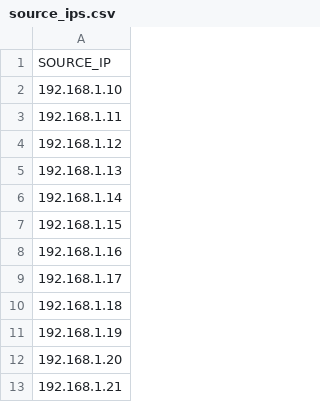
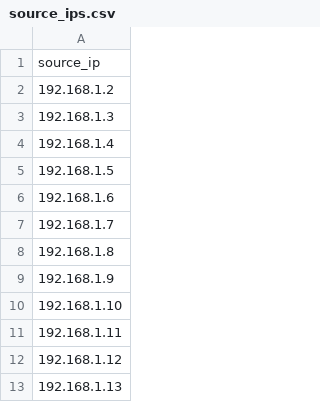
Before and after one commit to skov11/jmeter-load-test, a CSV file: source_ips.csv, drawn as a sheet; only a part is shown; the shorter side is filled out with more unchanged rows; the diff covers the shown part only.

```diff
--- a/source_ips.csv
+++ b/source_ips.csv
@@ -1,2 +1,10 @@
-SOURCE_IP
+source_ip
+192.168.1.2
+192.168.1.3
+192.168.1.4
+192.168.1.5
+192.168.1.6
+192.168.1.7
+192.168.1.8
+192.168.1.9
 192.168.1.10
```
Also changed, not shown: 182 added rows elsewhere in this file, 5 other files.
